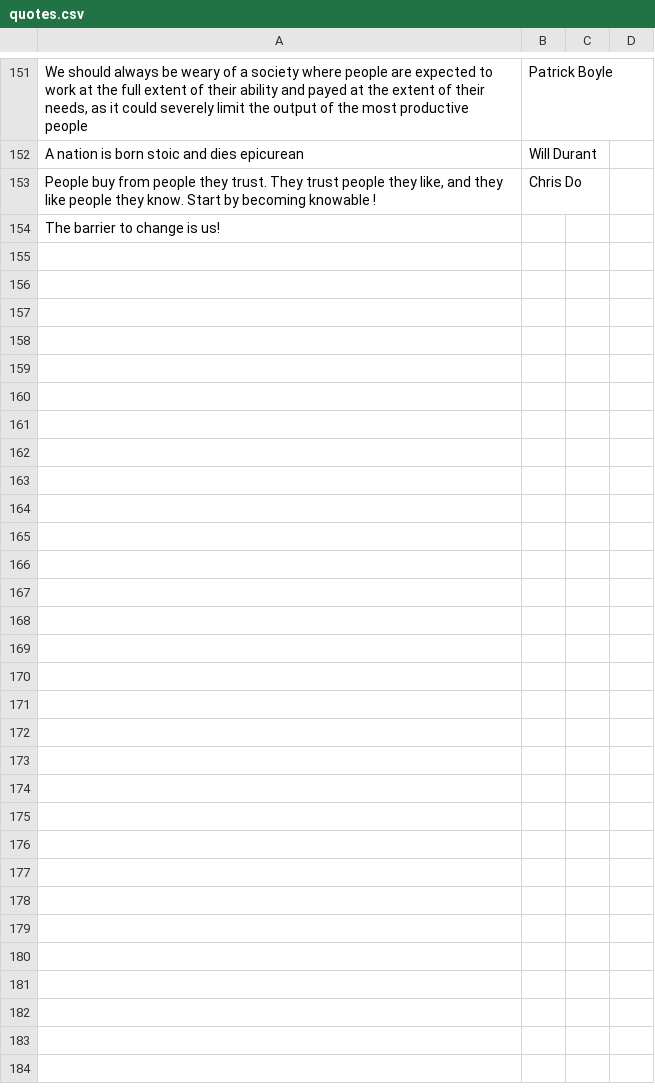
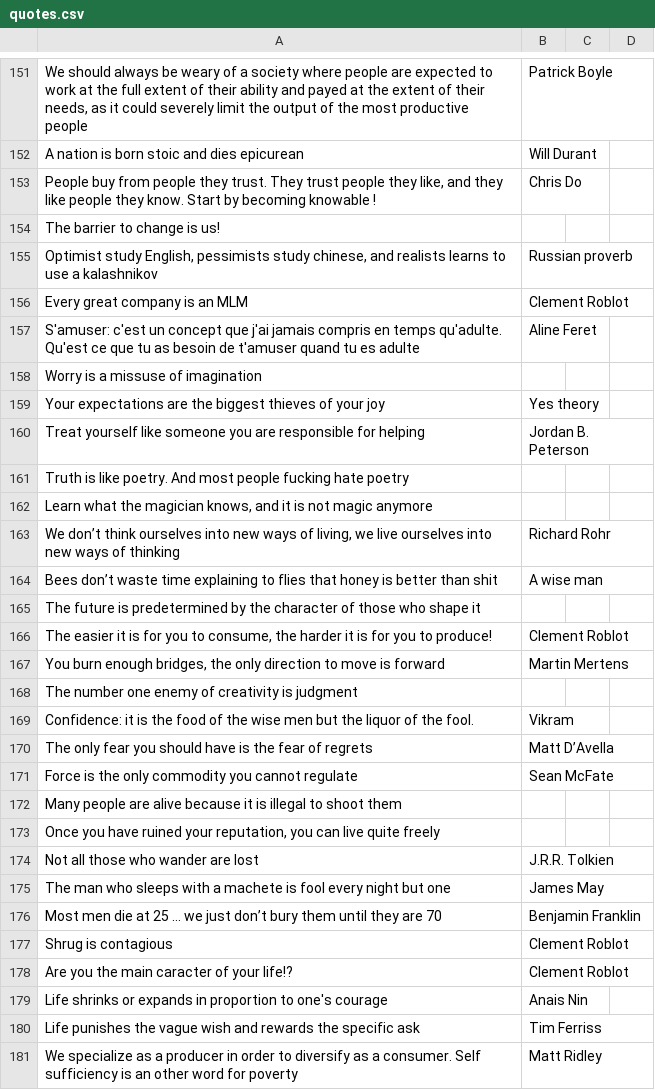
Before and after one commit to clement-roblot/newsletter, a CSV file: quotes.csv, drawn as a sheet; only a part is shown, gaps mark what is left out; the diff covers the shown part only.

```diff
--- a/quotes.csv
+++ b/quotes.csv
@@ -154,0 +155,27 @@ The barrier to change is us!,,,
+"Optimist study English, pessimists study chinese, and realists learns to use a kalashnikov ",Russian proverb
+Every great company is an MLM,Clement Roblot
+S'amuser: c'est un concept que j'ai jamais compris en temps qu'adulte. Qu'est ce que tu as besoin de t'amuser quand tu es adulte,Aline Feret
+Worry is a missuse of imagination,
+Your expectations are the biggest thieves of your joy,Yes theory
+Treat yourself like someone you are responsible for helping,Jordan B. Peterson
+Truth is like poetry. And most people fucking hate poetry,
+"Learn what the magician knows, and it is not magic anymore",
+"We don’t think ourselves into new ways of living, we live ourselves into new ways of thinking",Richard Rohr
+Bees don’t waste time explaining to flies that honey is better than shit,A wise man
+The future is predetermined by the character of those who shape it,
+"The easier it is for you to consume, the harder it is for you to produce!",Clement Roblot
+"You burn enough bridges, the only direction to move is forward",Martin Mertens
+The number one enemy of creativity is judgment,
+Confidence: it is the food of the wise men but the liquor of the fool.,Vikram
+The only fear you should have is the fear of regrets,Matt D’Avella
+Force is the only commodity you cannot regulate,Sean McFate
+Many people are alive because it is illegal to shoot them,
+"Once you have ruined your reputation, you can live quite freely",
+Not all those who wander are lost,J.R.R. Tolkien
+The man who sleeps with a machete is fool every night but one,James May
+Most men die at 25 … we just don’t bury them until they are 70,Benjamin Franklin
+Shrug is contagious,Clement Roblot
+Are you the main caracter of your life!?,Clement Roblot
+Life shrinks or expands in proportion to one's courage,Anais Nin
+Life punishes the vague wish and rewards the specific ask,Tim Ferriss
+We specialize as a producer in order to diversify as a consumer. Self sufficiency is an other word for poverty,Matt Ridley
```
Also changed, not shown: 2 added rows, 2 removed rows and 3 edited cells elsewhere in this file, 6 other files.
